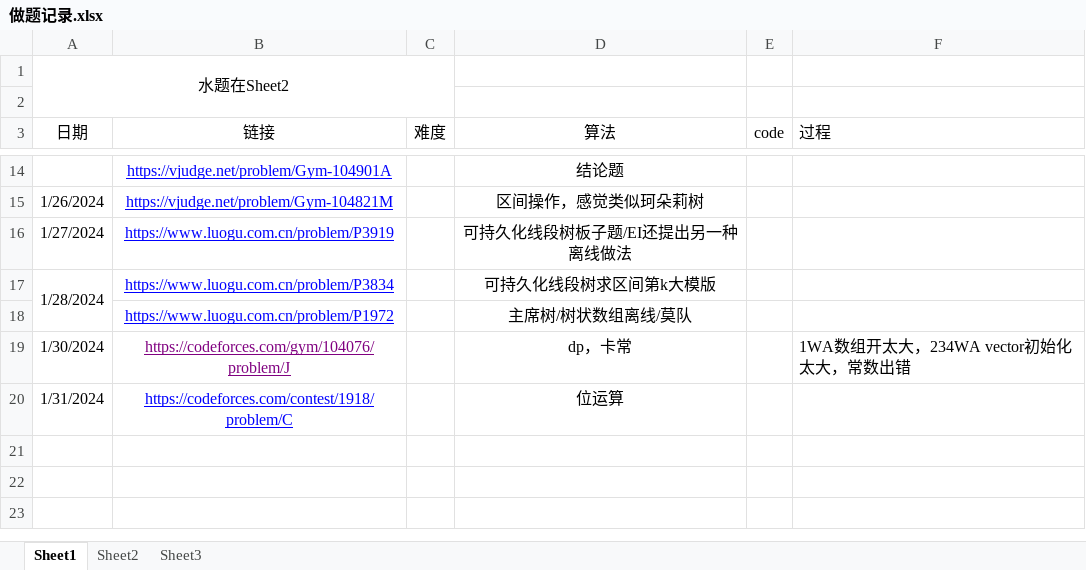
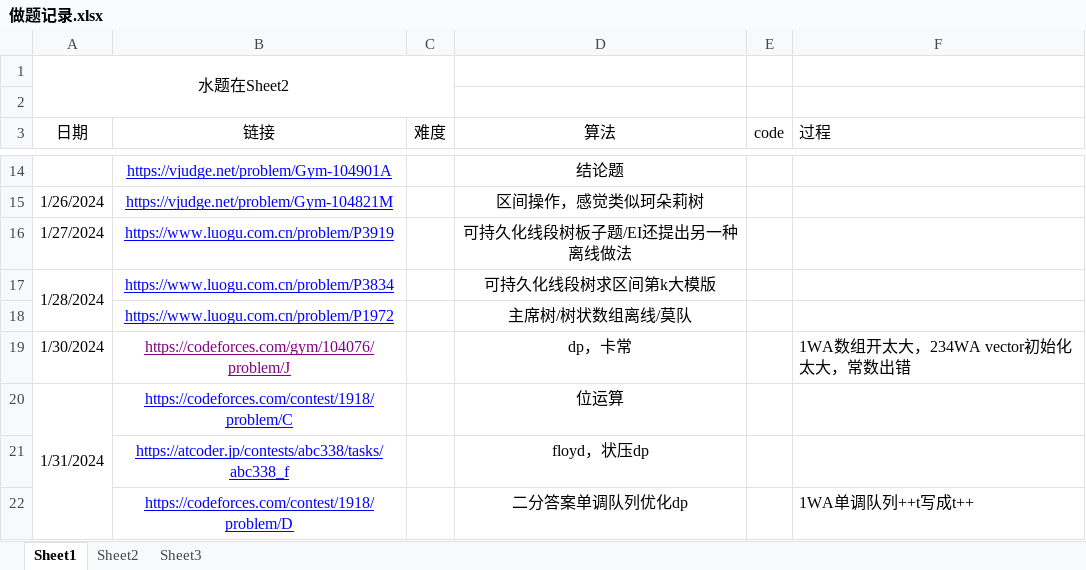
Before and after one commit to unclezhou486/ACM-Solutions, an Excel workbook: 做题记录.xlsx, sheet Sheet1, drawn as a sheet; only a part is shown, gaps mark what is left out; values as stored, in another font and other column widths than the file's, no borders; the diff names each change by its address in the sheet, - before the commit and + after, or states it on an @@ line.

```diff
--- a/做题记录.xlsx (sheet Sheet1)
+++ b/做题记录.xlsx (sheet Sheet1)
+A20:A22 merged
+row 21:  | https://atcoder.jp/contests/abc338/tasks/abc338_f |  | floyd，状压dp
+row 22:  | https://codeforces.com/contest/1918/problem/D |  | 二分答案单调队列优化dp |  | 1WA单调队列++t写成t++
```
Also changed, not shown: 2 other files.
